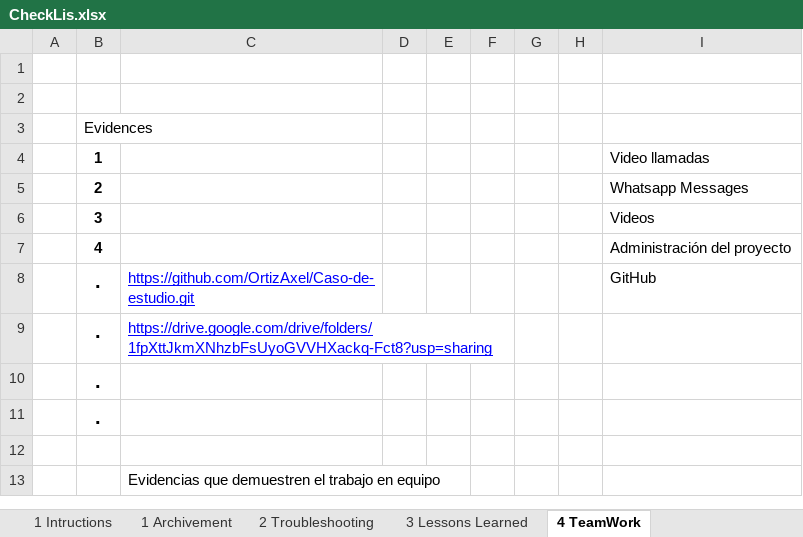
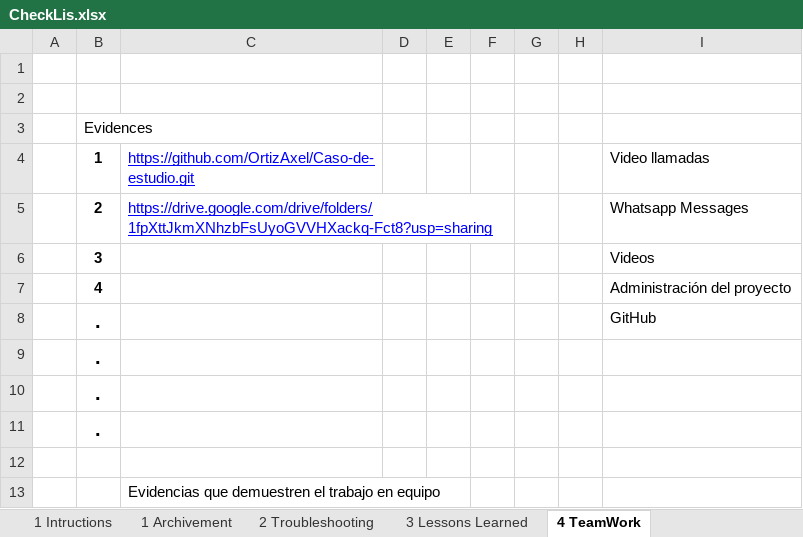
Before and after one commit to OrtizAxel/Caso-de-estudio, an Excel workbook: CheckLis.xlsx, sheet 4 TeamWork, drawn as a sheet; values as stored, in another font and other column widths than the file's, no borders; charts and pictures not drawn; the diff names each change by its address in the sheet, - before the commit and + after, or states it on an @@ line.

Commit message:
CheckList final

```diff
--- a/CheckLis.xlsx (sheet 4 TeamWork)
+++ b/CheckLis.xlsx (sheet 4 TeamWork)
-C4: (empty)
+C4: https://github.com/OrtizAxel/Caso-de-estudio.git
-C5: (empty)
+C5: https://drive.google.com/drive/folders/1fpXttJkmXNhzbFsUyoGVVHXackq-Fct8?usp=sharing
+C5:F5 merged
-C8: https://github.com/OrtizAxel/Caso-de-estudio.git
+C8: (empty)
-C9: https://drive.google.com/drive/folders/1fpXttJkmXNhzbFsUyoGVVHXackq-Fct8?usp=sharing
+C9: (empty)
-C9:F9 merged
```
